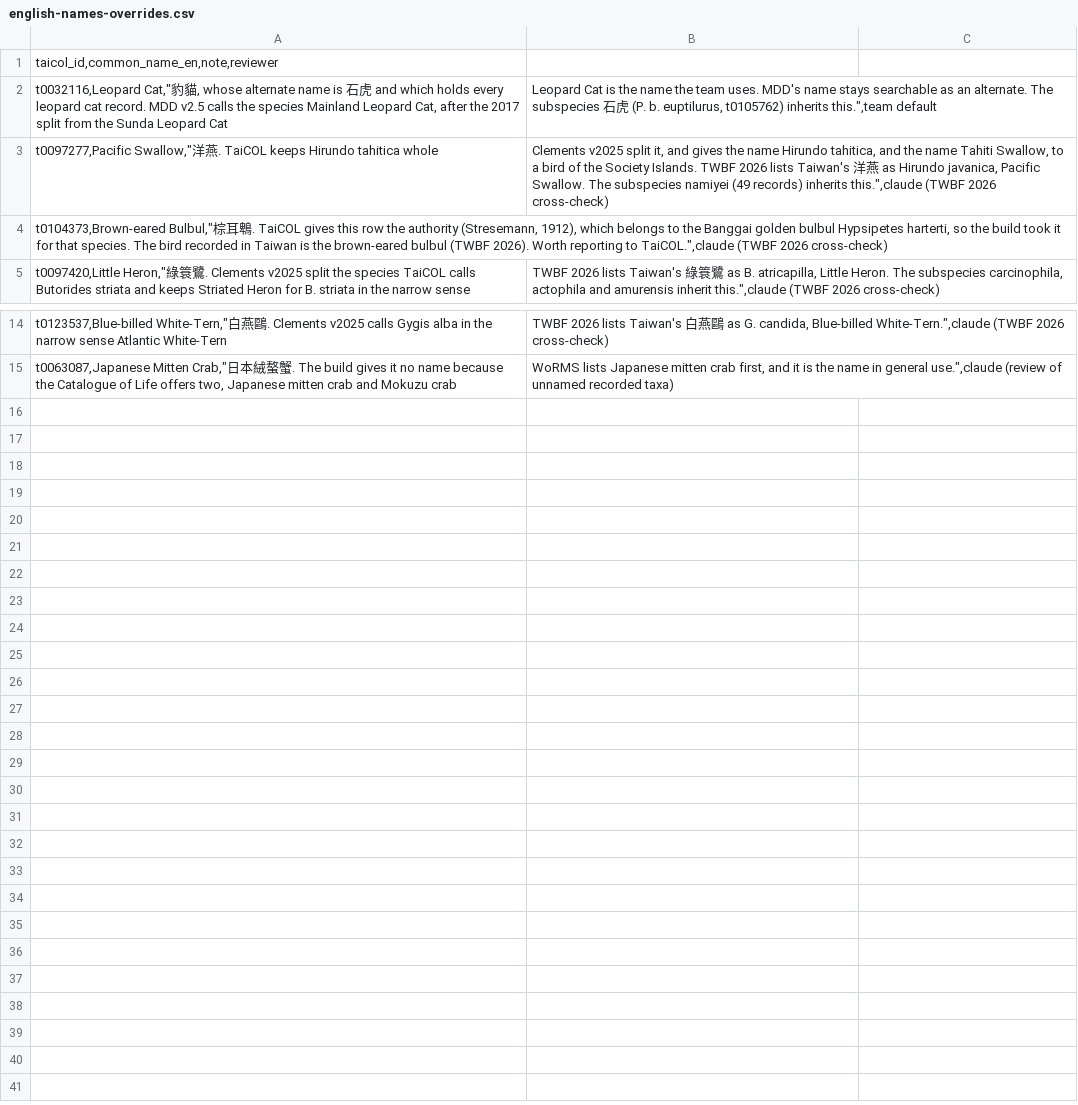
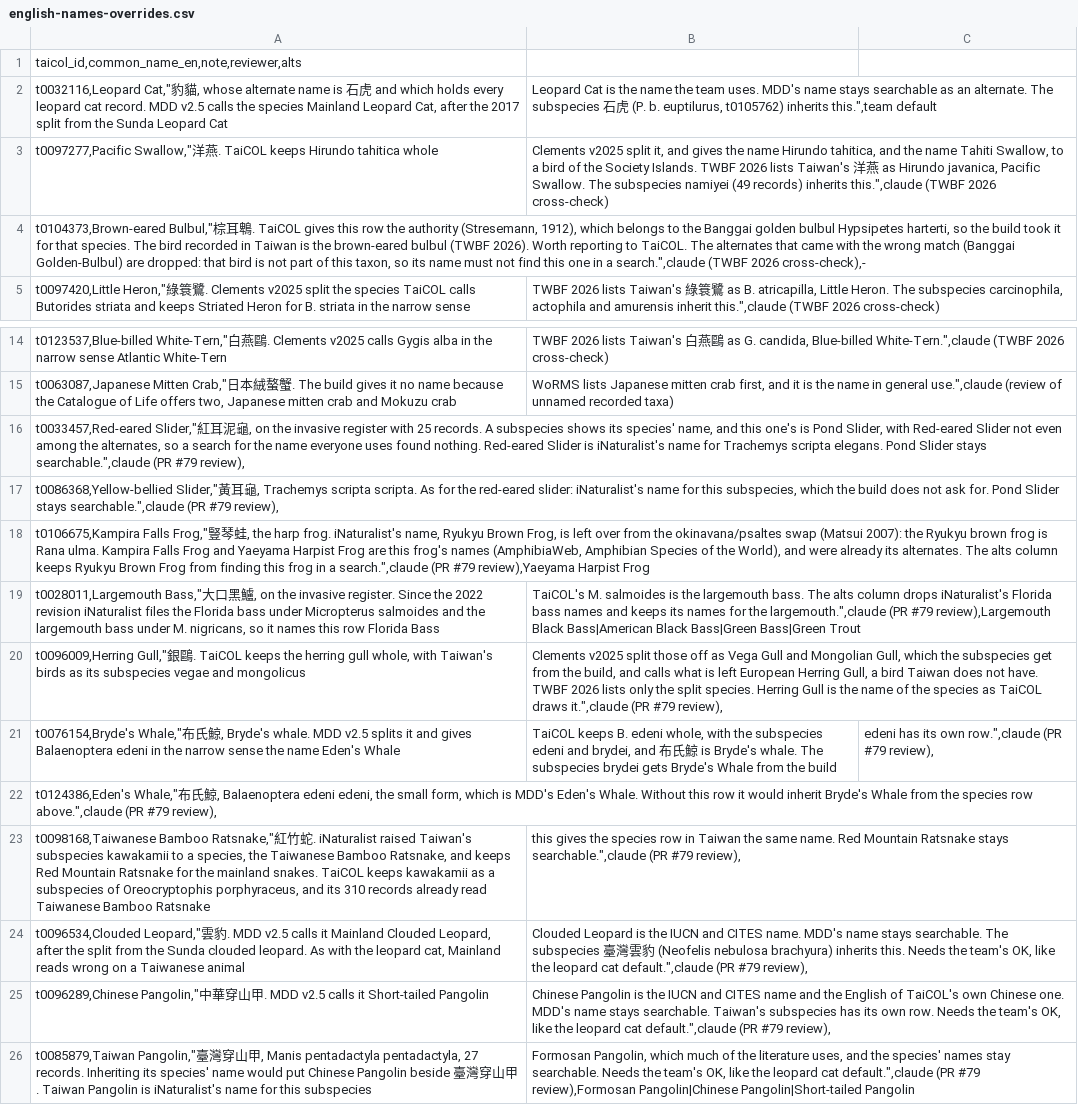
Before and after one commit to 28NS30/conservation, a CSV file: scripts/english-names-overrides.csv, drawn as a sheet; only a part is shown, gaps mark what is left out; the diff names each change by its address in the sheet, - before the commit and + after, or states it on an @@ line.

```diff
--- a/scripts/english-names-overrides.csv
+++ b/scripts/english-names-overrides.csv
-A1: taicol_id,common_name_en,note,reviewer
+A1: taicol_id,common_name_en,note,reviewer,alts
-A4: …reporting to TaiCOL.",claude (TWBF 2026 cross-check)
+A4: …reporting to TaiCOL. The alternates that came with the wrong match (Banggai Golden-Bulbul) are dropped: that bird is not part of this taxon, so its name must not find this one in a search.",claude (TWBF 2026 cross-check),-
+row 16: t0033457,Red-eared Slider,"紅耳泥龜, on the invasive register with 25 records. A subspecies shows its species' name, and this one's is Pond Slider, with Red-eared Slider not even among the alternates, so a search for the name everyone uses found nothing. Red-eared Slider is iNaturalist's name for Trachemys scripta elegans. Pond Slider stays searchable.",claude (PR #79 review),
+row 17: t0086368,Yellow-bellied Slider,"黃耳龜, Trachemys scripta scripta. As for the red-eared slider: iNaturalist's name for this subspecies, which the build does not ask for. Pond Slider stays searchable.",claude (PR #79 review),
+row 18: t0106675,Kampira Falls Frog,"豎琴蛙, the harp frog. iNaturalist's name, Ryukyu Brown Frog, is left over from the okinavana/psaltes swap (Matsui 2007): the Ryukyu brown frog is Rana ulma. Kampira Falls Frog and Yaeyama Harpist Frog are this frog's names (AmphibiaWeb, Amphibian Species of the World), and were already its alternates. The alts column keeps Ryukyu Brown Frog from finding this frog in a search.",claude (PR #79 review),Yaeyama Harpist Frog
+row 19: t0028011,Largemouth Bass,"大口黑鱸, on the invasive register. Since the 2022 revision iNaturalist files the Florida bass under Micropterus salmoides and the largemouth bass under M. nigricans, so it names this row Florida Bass | TaiCOL's M. salmoides is the largemouth bass. The alts column drops iNaturalist's Florida bass names and keeps its names for the largemouth.",claude (PR #79 review),Largemouth Black Bass|American Black Bass|Green Bass|Green Trout
+row 20: t0096009,Herring Gull,"銀鷗. TaiCOL keeps the herring gull whole, with Taiwan's birds as its subspecies vegae and mongolicus | Clements v2025 split those off as Vega Gull and Mongolian Gull, which the subspecies get from the build, and calls what is left European Herring Gull, a bird Taiwan does not have. TWBF 2026 lists only the split species. Herring Gull is the name of the species as TaiCOL draws it.",claude (PR #79 review),
+row 21: t0076154,Bryde's Whale,"布氏鯨, Bryde's whale. MDD v2.5 splits it and gives Balaenoptera edeni in the narrow sense the name Eden's Whale | TaiCOL keeps B. edeni whole, with the subspecies edeni and brydei, and 布氏鯨 is Bryde's whale. The subspecies brydei gets Bryde's Whale from the build | edeni has its own row.",claude (PR #79 review),
+row 22: t0124386,Eden's Whale,"布氏鯨, Balaenoptera edeni edeni, the small form, which is MDD's Eden's Whale. Without this row it would inherit Bryde's Whale from the species row above.",claude (PR #79 review),
+row 23: t0098168,Taiwanese Bamboo Ratsnake,"紅竹蛇. iNaturalist raised Taiwan's subspecies kawakamii to a species, the Taiwanese Bamboo Ratsnake, and keeps Red Mountain Ratsnake for the mainland snakes. TaiCOL keeps kawakamii as a subspecies of Oreocryptophis porphyraceus, and its 310 records already read Taiwanese Bamboo Ratsnake | this gives the species row in Taiwan the same name. Red Mountain Ratsnake stays searchable.",claude (PR #79 review),
+row 24: t0096534,Clouded Leopard,"雲豹. MDD v2.5 calls it Mainland Clouded Leopard, after the split from the Sunda clouded leopard. As with the leopard cat, Mainland reads wrong on a Taiwanese animal | Clouded Leopard is the IUCN and CITES name. MDD's name stays searchable. The subspecies 臺灣雲豹 (Neofelis nebulosa brachyura) inherits this. Needs the team's OK, like the leopard cat default.",claude (PR #79 review),
+row 25: t0096289,Chinese Pangolin,"中華穿山甲. MDD v2.5 calls it Short-tailed Pangolin | Chinese Pangolin is the IUCN and CITES name and the English of TaiCOL's own Chinese one. MDD's name stays searchable. Taiwan's subspecies has its own row. Needs the team's OK, like the leopard cat default.",claude (PR #79 review),
+row 26: t0085879,Taiwan Pangolin,"臺灣穿山甲, Manis pentadactyla pentadactyla, 27 records. Inheriting its species' name would put Chinese Pangolin beside 臺灣穿山甲. Taiwan Pangolin is iNaturalist's name for this subspecies | Formosan Pangolin, which much of the literature uses, and the species' names stay searchable. Needs the team's OK, like the leopard cat default.",claude (PR #79 review),Formosan Pangolin|Chinese Pangolin|Short-tailed Pangolin
```
Also changed, not shown: 6 other files.
